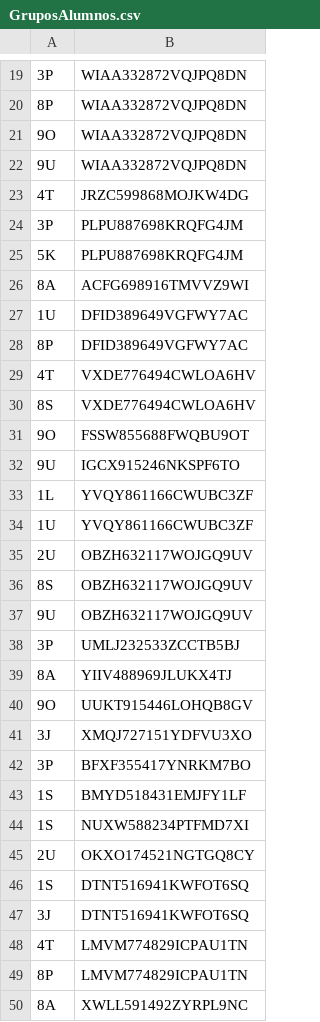
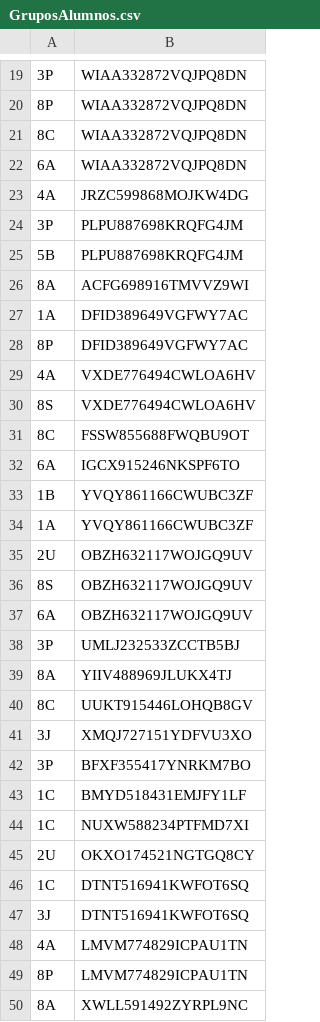
Before and after one commit to fferegrino/edutor-tt, a CSV file: doc/data/GruposAlumnos.csv, drawn as a sheet; only a part is shown, gaps mark what is left out; the diff covers the shown part only.

```diff
--- a/doc/data/GruposAlumnos.csv
+++ b/doc/data/GruposAlumnos.csv
@@ -20,30 +20,30 @@
 8P|WIAA332872VQJPQ8DN
-9O|WIAA332872VQJPQ8DN
-9U|WIAA332872VQJPQ8DN
-4T|JRZC599868MOJKW4DG
+8C|WIAA332872VQJPQ8DN
+6A|WIAA332872VQJPQ8DN
+4A|JRZC599868MOJKW4DG
 3P|PLPU887698KRQFG4JM
-5K|PLPU887698KRQFG4JM
+5B|PLPU887698KRQFG4JM
 8A|ACFG698916TMVVZ9WI
-1U|DFID389649VGFWY7AC
+1A|DFID389649VGFWY7AC
 8P|DFID389649VGFWY7AC
-4T|VXDE776494CWLOA6HV
+4A|VXDE776494CWLOA6HV
 8S|VXDE776494CWLOA6HV
-9O|FSSW855688FWQBU9OT
-9U|IGCX915246NKSPF6TO
-1L|YVQY861166CWUBC3ZF
-1U|YVQY861166CWUBC3ZF
+8C|FSSW855688FWQBU9OT
+6A|IGCX915246NKSPF6TO
+1B|YVQY861166CWUBC3ZF
+1A|YVQY861166CWUBC3ZF
 2U|OBZH632117WOJGQ9UV
 8S|OBZH632117WOJGQ9UV
-9U|OBZH632117WOJGQ9UV
+6A|OBZH632117WOJGQ9UV
 3P|UMLJ232533ZCCTB5BJ
 8A|YIIV488969JLUKX4TJ
-9O|UUKT915446LOHQB8GV
+8C|UUKT915446LOHQB8GV
 3J|XMQJ727151YDFVU3XO
 3P|BFXF355417YNRKM7BO
-1S|BMYD518431EMJFY1LF
-1S|NUXW588234PTFMD7XI
+1C|BMYD518431EMJFY1LF
+1C|NUXW588234PTFMD7XI
 2U|OKXO174521NGTGQ8CY
-1S|DTNT516941KWFOT6SQ
+1C|DTNT516941KWFOT6SQ
 3J|DTNT516941KWFOT6SQ
-4T|LMVM774829ICPAU1TN
+4A|LMVM774829ICPAU1TN
 8P|LMVM774829ICPAU1TN
```
Also changed, not shown: 52 edited cells elsewhere in this file, doc/data/GruposProfesores.csv, doc/data/Notificaciones.csv, 6 other files.
